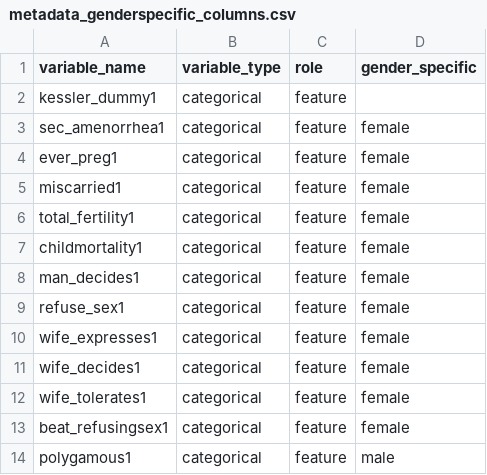
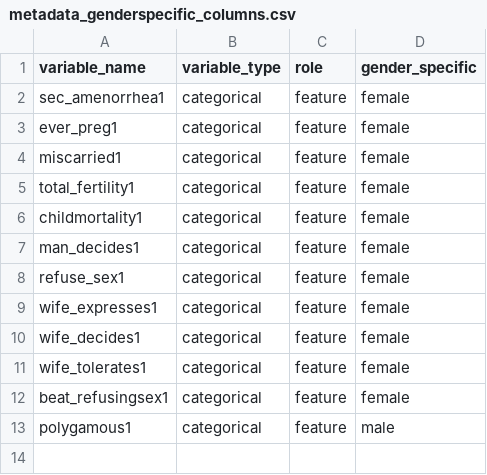
Before and after one commit to sailajabobburi/Predicting-Mental-Health-from-Socio-Economic-Variables, a CSV file: Data/metadata/metadata_genderspecific_columns.csv, drawn as a sheet; the diff names each change by its address in the sheet, - before the commit and + after, or states it on an @@ line.

```diff
--- a/Data/metadata/metadata_genderspecific_columns.csv
+++ b/Data/metadata/metadata_genderspecific_columns.csv
-row 2: kessler_dummy1 | categorical | feature
```
Also changed, not shown: 21 other files.
